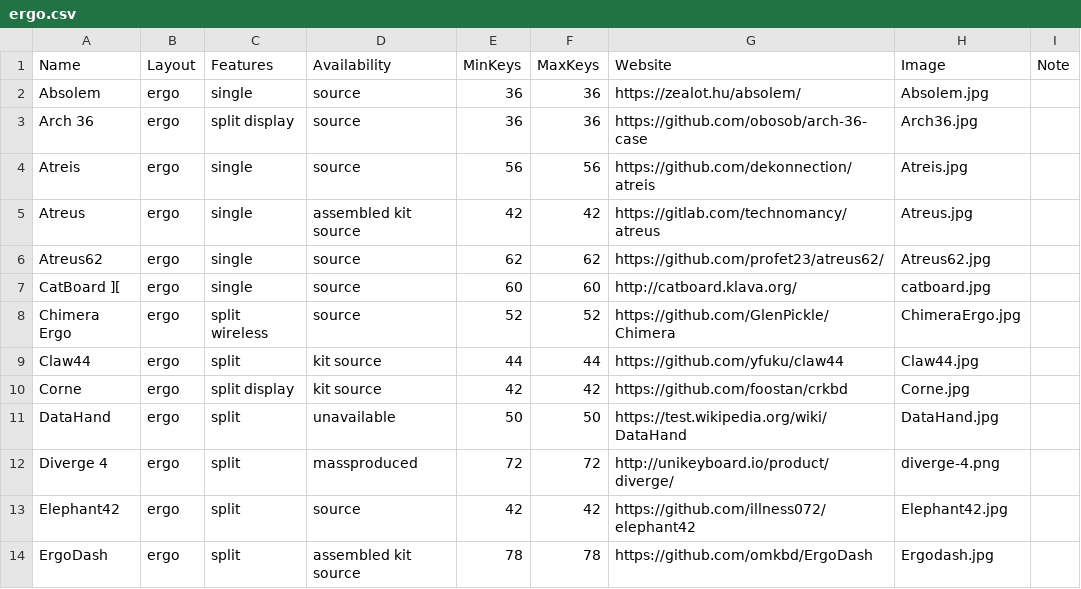
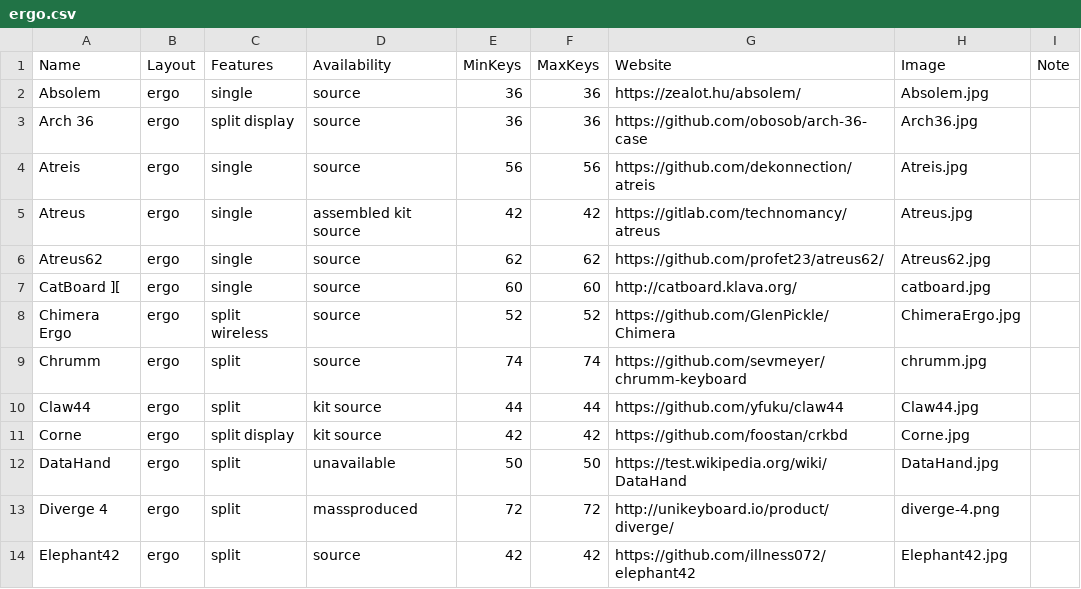
Before and after one commit to Aposymbiont/split-keyboards, a CSV file: ergo.csv, drawn as a sheet; only a part is shown; the shorter side is filled out with more unchanged rows; the diff names each change by its address in the sheet, - before the commit and + after, or states it on an @@ line.

Commit message:
Chrumm and Maltron Flat picture.

```diff
--- a/ergo.csv
+++ b/ergo.csv
+row 9: Chrumm | ergo | split | source | 74 | 74 | https://github.com/sevmeyer/chrumm-keyboard | chrumm.jpg
```
Also changed, not shown: 4 other files.
